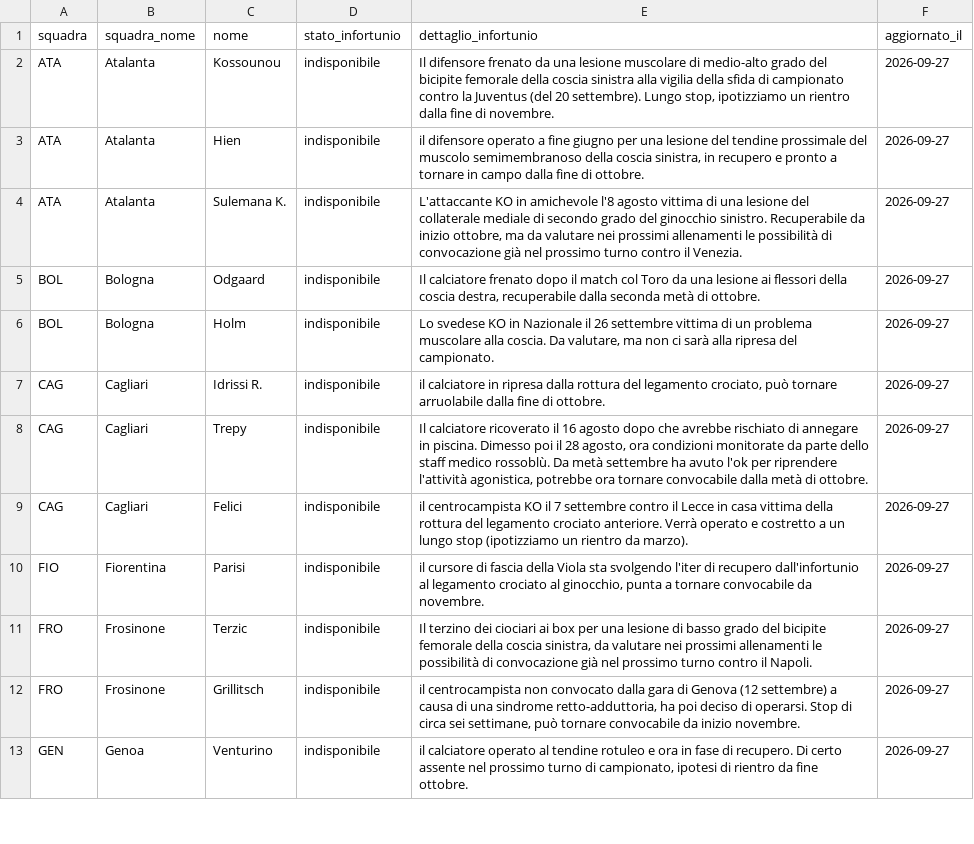
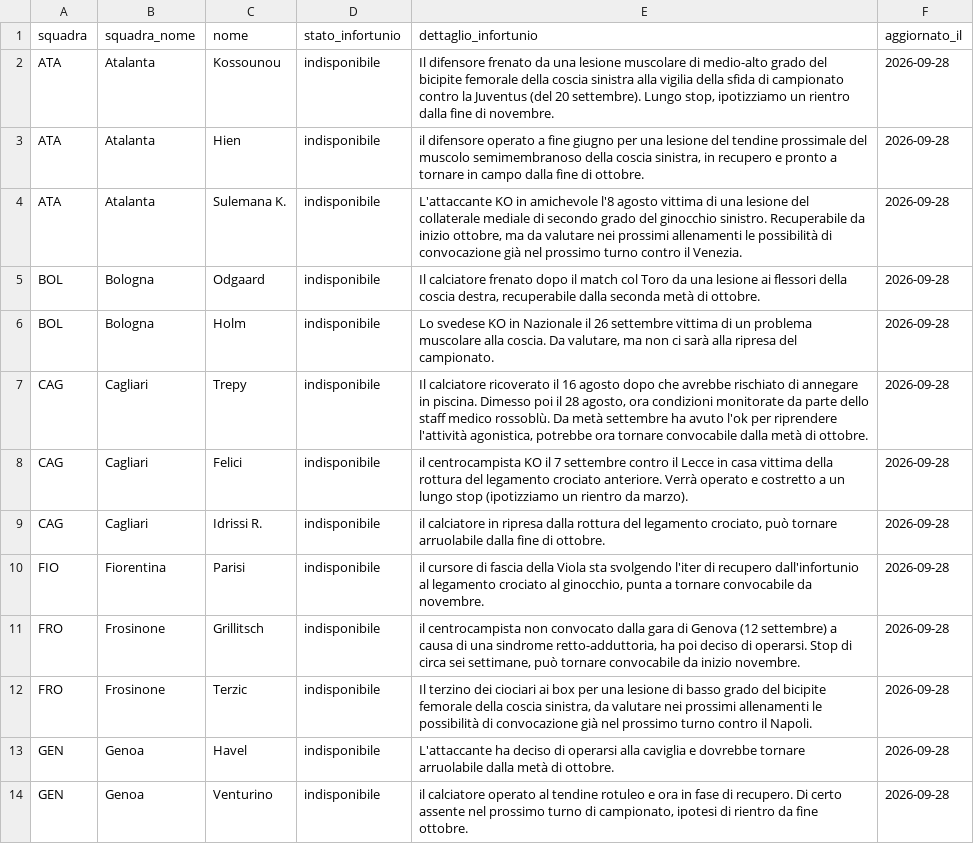
Before and after one commit to andreaorlandi29-sudo/Fantacalcio-Assistant, a CSV file: data/infortuni_seriea.csv, drawn as a sheet; only a part is shown; removed rows and columns are numbered as before the commit, all else as after; the diff covers the shown part only; the diff names each change by its address in the sheet, - before the commit and + after, or states it on an @@ line.

```diff
--- a/data/infortuni_seriea.csv
+++ b/data/infortuni_seriea.csv
-F2:F6 (aggiornato_il): 2026-09-27
+F2:F6 (aggiornato_il): 2026-09-28
-row 7: CAG | Cagliari | Idrissi R. | indisponibile | il calciatore in ripresa dalla rottura del legamento crociato, può tornare arruolabile dalla fine di ottobre. | 2026-09-27
-F7:F8 (aggiornato_il): 2026-09-27
+F7:F8 (aggiornato_il): 2026-09-28
+row 9: CAG | Cagliari | Idrissi R. | indisponibile | il calciatore in ripresa dalla rottura del legamento crociato, può tornare arruolabile dalla fine di ottobre. | 2026-09-28
-F10 (aggiornato_il): 2026-09-27
+F10 (aggiornato_il): 2026-09-28
-row 11: FRO | Frosinone | Terzic | indisponibile | Il terzino dei ciociari ai box per una lesione di basso grado del bicipite femorale della coscia sinistra, da valutare nei prossimi allenamenti le possibilità di convocazione già nel prossimo turno contro il Napoli. | 2026-09-27
-F11 (aggiornato_il): 2026-09-27
+F11 (aggiornato_il): 2026-09-28
+row 12: FRO | Frosinone | Terzic | indisponibile | Il terzino dei ciociari ai box per una lesione di basso grado del bicipite femorale della coscia sinistra, da valutare nei prossimi allenamenti le possibilità di convocazione già nel prossimo turno contro il Napoli. | 2026-09-28
+row 13: GEN | Genoa | Havel | indisponibile | L'attaccante ha deciso di operarsi alla caviglia e dovrebbe tornare arruolabile dalla metà di ottobre. | 2026-09-28
-F14 (aggiornato_il): 2026-09-27
+F14 (aggiornato_il): 2026-09-28
```
Also changed, not shown: 5 added rows, 3 removed rows and 34 edited cells elsewhere in this file, data/dataset_unificato.csv, data/quotazioni_fantacalcio.csv, 1 other file.
